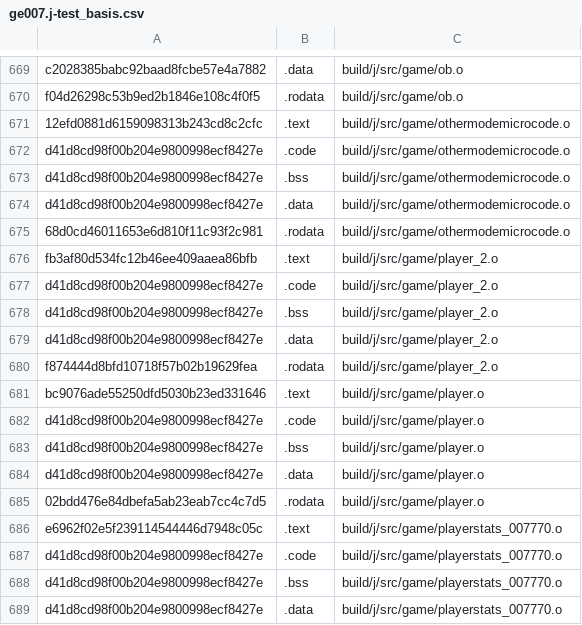
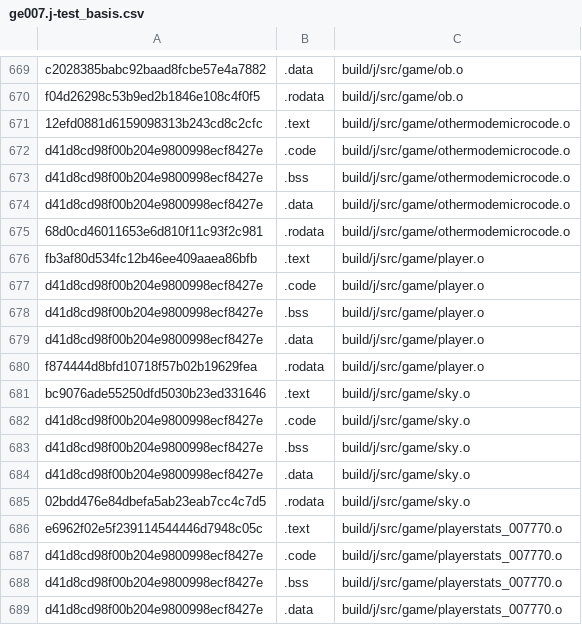
Before and after one commit to Luchador/GUD, a CSV file: scripts/ge007.j-test_basis.csv, drawn as a sheet; only a part is shown, gaps mark what is left out.

```diff
--- a/scripts/ge007.j-test_basis.csv
+++ b/scripts/ge007.j-test_basis.csv
@@ -675,8 +675,3 @@ d41d8cd98f00b204e9800998ecf8427e,.data,build/j/src/game/othermodemicrocode.o
 68d0cd46011653e6d810f11c93f2c981,.rodata,build/j/src/game/othermodemicrocode.o
-fb3af80d534fc12b46ee409aaea86bfb,.text,build/j/src/game/player_2.o
-d41d8cd98f00b204e9800998ecf8427e,.code,build/j/src/game/player_2.o
-d41d8cd98f00b204e9800998ecf8427e,.bss,build/j/src/game/player_2.o
-d41d8cd98f00b204e9800998ecf8427e,.data,build/j/src/game/player_2.o
-f874444d8bfd10718f57b02b19629fea,.rodata,build/j/src/game/player_2.o
-bc9076ade55250dfd5030b23ed331646,.text,build/j/src/game/player.o
+fb3af80d534fc12b46ee409aaea86bfb,.text,build/j/src/game/player.o
 d41d8cd98f00b204e9800998ecf8427e,.code,build/j/src/game/player.o
@@ -684,3 +679,8 @@ d41d8cd98f00b204e9800998ecf8427e,.bss,build/j/src/game/player.o
 d41d8cd98f00b204e9800998ecf8427e,.data,build/j/src/game/player.o
-02bdd476e84dbefa5ab23eab7cc4c7d5,.rodata,build/j/src/game/player.o
+f874444d8bfd10718f57b02b19629fea,.rodata,build/j/src/game/player.o
+bc9076ade55250dfd5030b23ed331646,.text,build/j/src/game/sky.o
+d41d8cd98f00b204e9800998ecf8427e,.code,build/j/src/game/sky.o
+d41d8cd98f00b204e9800998ecf8427e,.bss,build/j/src/game/sky.o
+d41d8cd98f00b204e9800998ecf8427e,.data,build/j/src/game/sky.o
+02bdd476e84dbefa5ab23eab7cc4c7d5,.rodata,build/j/src/game/sky.o
 e6962f02e5f239114544446d7948c05c,.text,build/j/src/game/playerstats_007770.o
```
Also changed, not shown: scripts/ge007.e-test_basis.csv, scripts/ge007.u-test_basis.csv, 22 other files.
